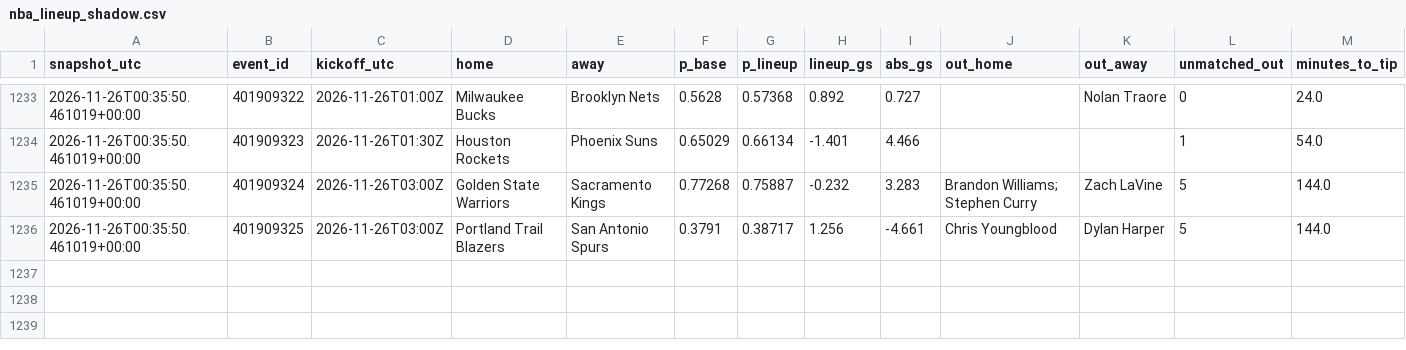
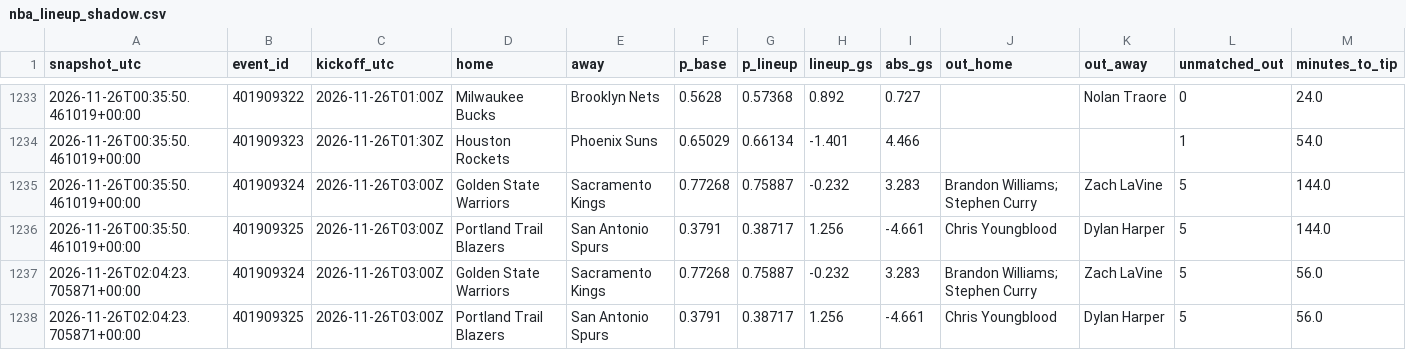
Before and after one commit to gabrielreyesu/mocha-picks, a CSV file: predictions/nba_lineup_shadow.csv, drawn as a sheet; only a part is shown, gaps mark what is left out; the diff names each change by its address in the sheet, - before the commit and + after, or states it on an @@ line.

```diff
--- a/predictions/nba_lineup_shadow.csv
+++ b/predictions/nba_lineup_shadow.csv
+row 1237: 2026-11-26T02:04:23.705871+00:00 | 401909324 | 2026-11-26T03:00Z | Golden State Warriors | Sacramento Kings | 0.77268 | 0.75887 | -0.232 | 3.283 | Brandon Williams; Stephen Curry | Zach LaVine | 5 | 56.0
+row 1238: 2026-11-26T02:04:23.705871+00:00 | 401909325 | 2026-11-26T03:00Z | Portland Trail Blazers | San Antonio Spurs | 0.3791 | 0.38717 | 1.256 | -4.661 | Chris Youngblood | Dylan Harper | 5 | 56.0
```
Also changed, not shown: 1 other file.
